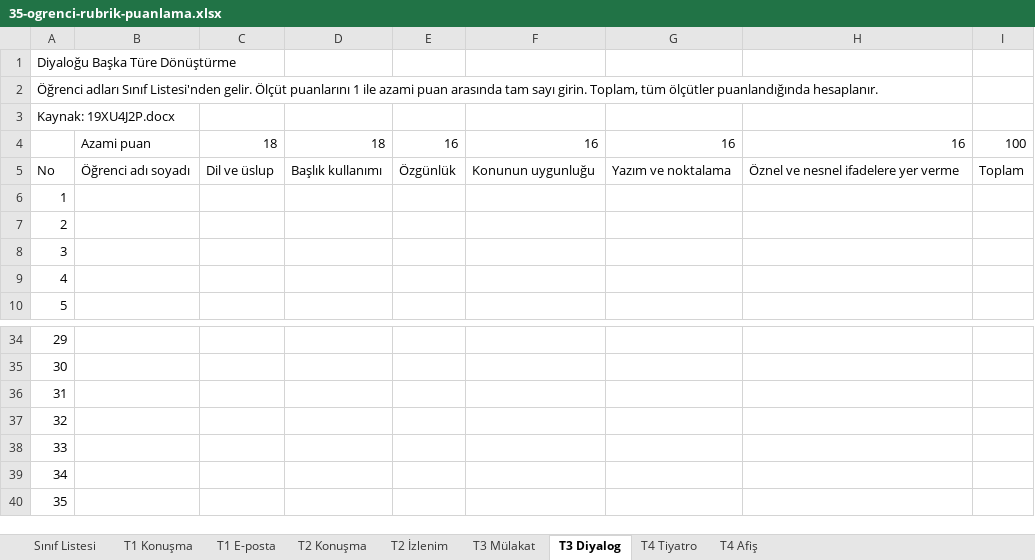
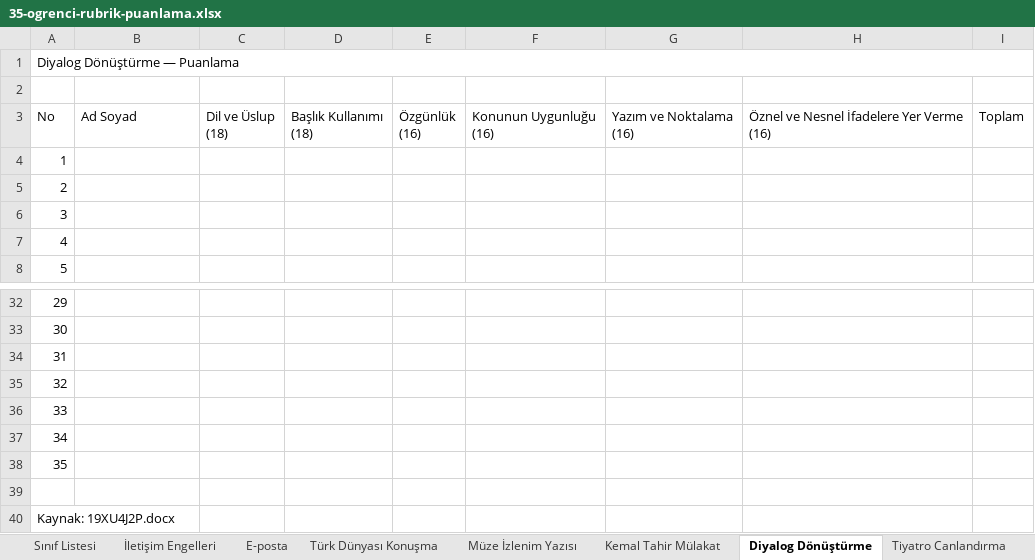
Before and after one commit to knigdelioglu/ogretmenrehberi, an Excel workbook: apps/sunum-web/src/assets/assessment-documents/35-ogrenci-rubrik-puanlama.xlsx, sheet Diyalog Dönüştürme, drawn as a sheet; only a part is shown, gaps mark what is left out; values as stored, in another font and other column widths than the file's, no cell formats; removed rows and columns are numbered as before the commit, all else as after; ↵ is a line break in a cell; the diff names each change by its address in the sheet, - before the commit and + after, or states it on an @@ line.

```diff
--- a/apps/sunum-web/src/assets/assessment-documents/35-ogrenci-rubrik-puanlama.xlsx (sheet Diyalog Dönüştürme)
+++ b/apps/sunum-web/src/assets/assessment-documents/35-ogrenci-rubrik-puanlama.xlsx (sheet Diyalog Dönüştürme)
-sheet tab: T1 Konuşma
+sheet tab: İletişim Engelleri
-sheet tab: T1 E-posta
+sheet tab: E-posta
-sheet tab: T2 Konuşma
+sheet tab: Türk Dünyası Konuşma
-sheet tab: T2 İzlenim
+sheet tab: Müze İzlenim Yazısı
-sheet tab: T3 Mülakat
+sheet tab: Kemal Tahir Mülakat
-sheet tab: T3 Diyalog
+sheet tab: Diyalog Dönüştürme
-sheet tab: T4 Tiyatro
+sheet tab: Tiyatro Canlandırma
-A1: Diyaloğu Başka Türe Dönüştürme
+A1: Diyalog Dönüştürme — Puanlama
+A1:I1 merged
-A2: Öğrenci adları Sınıf Listesi'nden gelir. Ölçüt puanlarını 1 ile azami puan arasında tam sayı girin. Toplam, tüm ölçütler puanlandığında hesaplanır.
+A2: (empty)
-row 4:  | Azami puan | 18 | 18 | 16 | 16 | 16 | 16 | 100
-B3: Öğrenci adı soyadı
+B3: Ad Soyad
-C3: Dil ve üslup
+C3: Dil ve Üslup ↵ (18)
-D3: Başlık kullanımı
+D3: Başlık Kullanımı ↵ (18)
-E3: Özgünlük
+E3: Özgünlük ↵ (16)
-F3: Konunun uygunluğu
+F3: Konunun Uygunluğu ↵ (16)
-G3: Yazım ve noktalama
+G3: Yazım ve Noktalama ↵ (16)
-H3: Öznel ve nesnel ifadelere yer verme
+H3: Öznel ve Nesnel İfadelere Yer Verme ↵ (16)
+row 39: (empty)
@@ row 3 moved to row 40: Kaynak: 19XU4J2P.docx @@
```
Also changed, not shown: sheet İletişim Engelleri, sheet Sınıf Listesi, sheet Kemal Tahir Mülakat, sheet Afiş, sheet E-posta, sheet Tiyatro Canlandırma, 2 more sheets, other sheet tabs, cell formats, formulas that keep their value, 10 other files.
